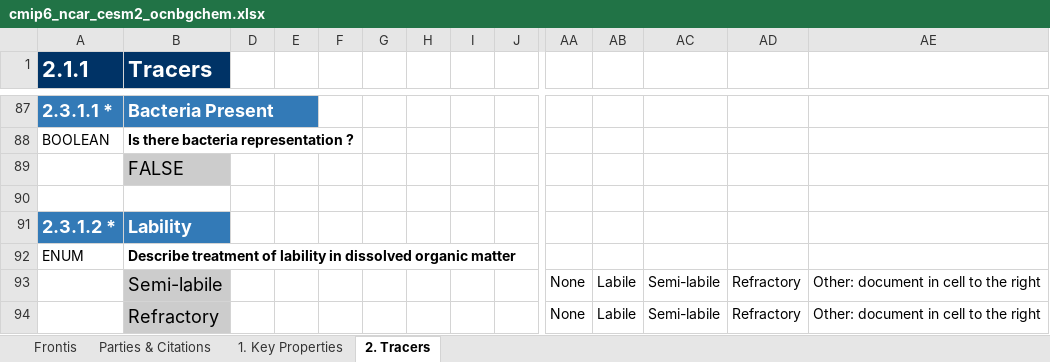
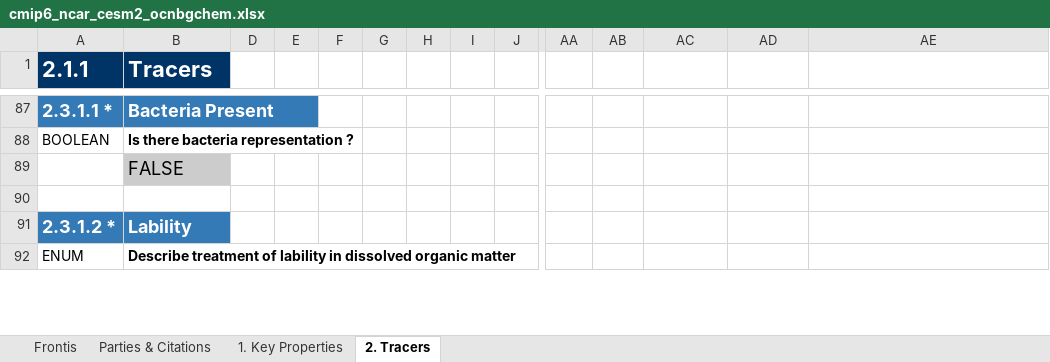
Before and after one commit to ES-DOC-INSTITUTIONAL/ncar, an Excel workbook: cmip6/models/cesm2/cmip6_ncar_cesm2_ocnbgchem.xlsx, sheet 2. Tracers, drawn as a sheet; only a part is shown, gaps mark what is left out; values as stored, in another font and other column widths than the file's, no borders; removed rows and columns are numbered as before the commit, all else as after; rows hold the shown columns only; the diff covers the shown part only; the diff names each change by its address in the sheet, - before the commit and + after, or states it on an @@ line.

```diff
--- a/cmip6/models/cesm2/cmip6_ncar_cesm2_ocnbgchem.xlsx (sheet 2. Tracers)
+++ b/cmip6/models/cesm2/cmip6_ncar_cesm2_ocnbgchem.xlsx (sheet 2. Tracers)
-row 93:  | Semi-labile |  |  |  |  |  |  |  | None | Labile | Semi-labile | Refractory | Other: document in cell to the right
-row 94:  | Refractory |  |  |  |  |  |  |  | None | Labile | Semi-labile | Refractory | Other: document in cell to the right
```
Also changed, not shown: 2 added rows and 6 edited cells elsewhere in this sheet, sheet 1. Key Properties, sheet Parties & Citations, sheet Frontis, cmip6/models/cesm2/cmip6_ncar_cesm2_toplevel.xlsx, 36 other files.
